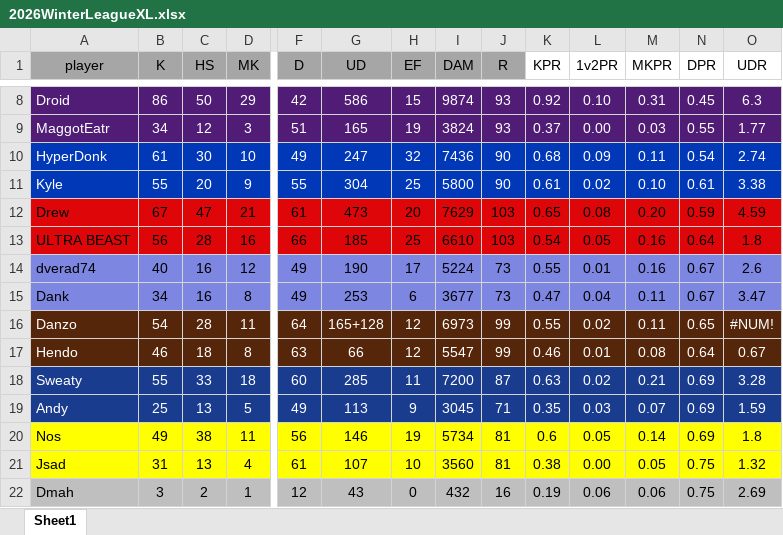
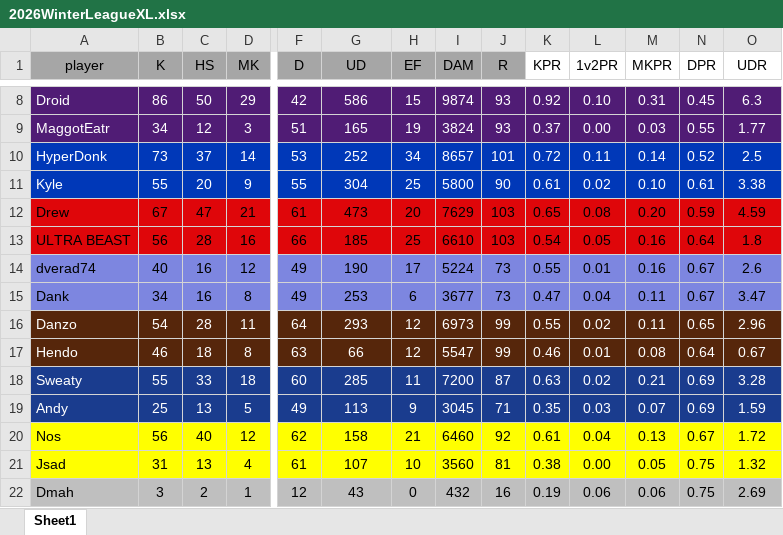
Before and after one commit to PatrickBrady7/broys2v2bot, an Excel workbook: 2026WinterLeagueXL.xlsx, sheet Sheet1, drawn as a sheet; only a part is shown, gaps mark what is left out; values as stored, in another font and other column widths than the file's, no borders; the diff covers the shown part only; the diff names each change by its address in the sheet, - before the commit and + after, or states it on an @@ line.

```diff
--- a/2026WinterLeagueXL.xlsx (sheet Sheet1)
+++ b/2026WinterLeagueXL.xlsx (sheet Sheet1)
-B10 (K): 61
+B10 (K): 73
-C10 (HS): 30
+C10 (HS): 37
-D10 (MK): 10
+D10 (MK): 14
-F10 (D): 49
+F10 (D): 53
-G10 (UD): 247
+G10 (UD): 252
-H10 (EF): 32
+H10 (EF): 34
-I10 (DAM): 7436
+I10 (DAM): 8657
-J10 (R): 90
+J10 (R): 101
-K10 (KPR): 0.68
+K10 (KPR): 0.72
-L10 (1v2PR): 0.09
+L10 (1v2PR): 0.11
-M10 (MKPR): 0.11
+M10 (MKPR): 0.14
-N10 (DPR): 0.54
+N10 (DPR): 0.52
-O10 (UDR): 2.74
+O10 (UDR): 2.5
-G16 (UD): 165+128
+G16 (UD): 293
-O16 (UDR): #NUM!
+O16 (UDR): 2.96
-B20 (K): 49
+B20 (K): 56
-C20 (HS): 38
+C20 (HS): 40
-D20 (MK): 11
+D20 (MK): 12
-F20 (D): 56
+F20 (D): 62
-G20 (UD): 146
+G20 (UD): 158
-H20 (EF): 19
+H20 (EF): 21
-I20 (DAM): 5734
+I20 (DAM): 6460
-J20 (R): 81
+J20 (R): 92
-K20 (KPR): 0.6
+K20 (KPR): 0.61
-L20 (1v2PR): 0.05
+L20 (1v2PR): 0.04
-M20 (MKPR): 0.14
+M20 (MKPR): 0.13
-N20 (DPR): 0.69
+N20 (DPR): 0.67
-O20 (UDR): 1.8
+O20 (UDR): 1.72
```
Also changed, not shown: 41 edited cells elsewhere in this sheet, PlayoffCalc.xlsx, 1 other file.
